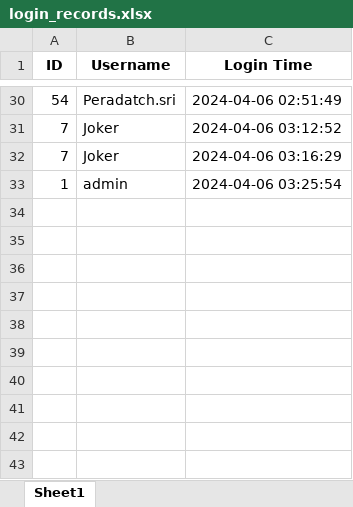
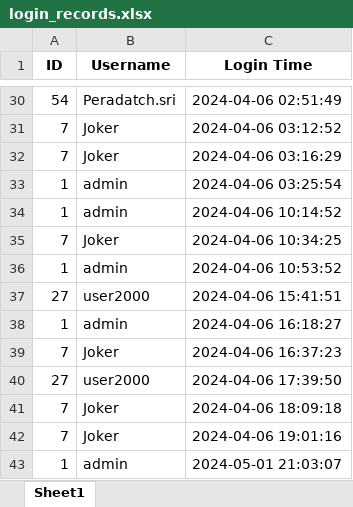
Before and after one commit to ArmNitipat/Project, an Excel workbook: movieReview/login_records.xlsx, sheet Sheet1, drawn as a sheet; only a part is shown, gaps mark what is left out; values as stored, in another font and other column widths than the file's, no borders; the diff names each change by its address in the sheet, - before the commit and + after, or states it on an @@ line.

```diff
--- a/movieReview/login_records.xlsx (sheet Sheet1)
+++ b/movieReview/login_records.xlsx (sheet Sheet1)
+row 34: 1 | admin | 2024-04-06 10:14:52
+row 35: 7 | Joker | 2024-04-06 10:34:25
+row 36: 1 | admin | 2024-04-06 10:53:52
+row 37: 27 | user2000 | 2024-04-06 15:41:51
+row 38: 1 | admin | 2024-04-06 16:18:27
+row 39: 7 | Joker | 2024-04-06 16:37:23
+row 40: 27 | user2000 | 2024-04-06 17:39:50
+row 41: 7 | Joker | 2024-04-06 18:09:18
+row 42: 7 | Joker | 2024-04-06 19:01:16
+row 43: 1 | admin | 2024-05-01 21:03:07
```
Also changed, not shown: movieReview/log_user_ip.xlsx, 11 other files.
